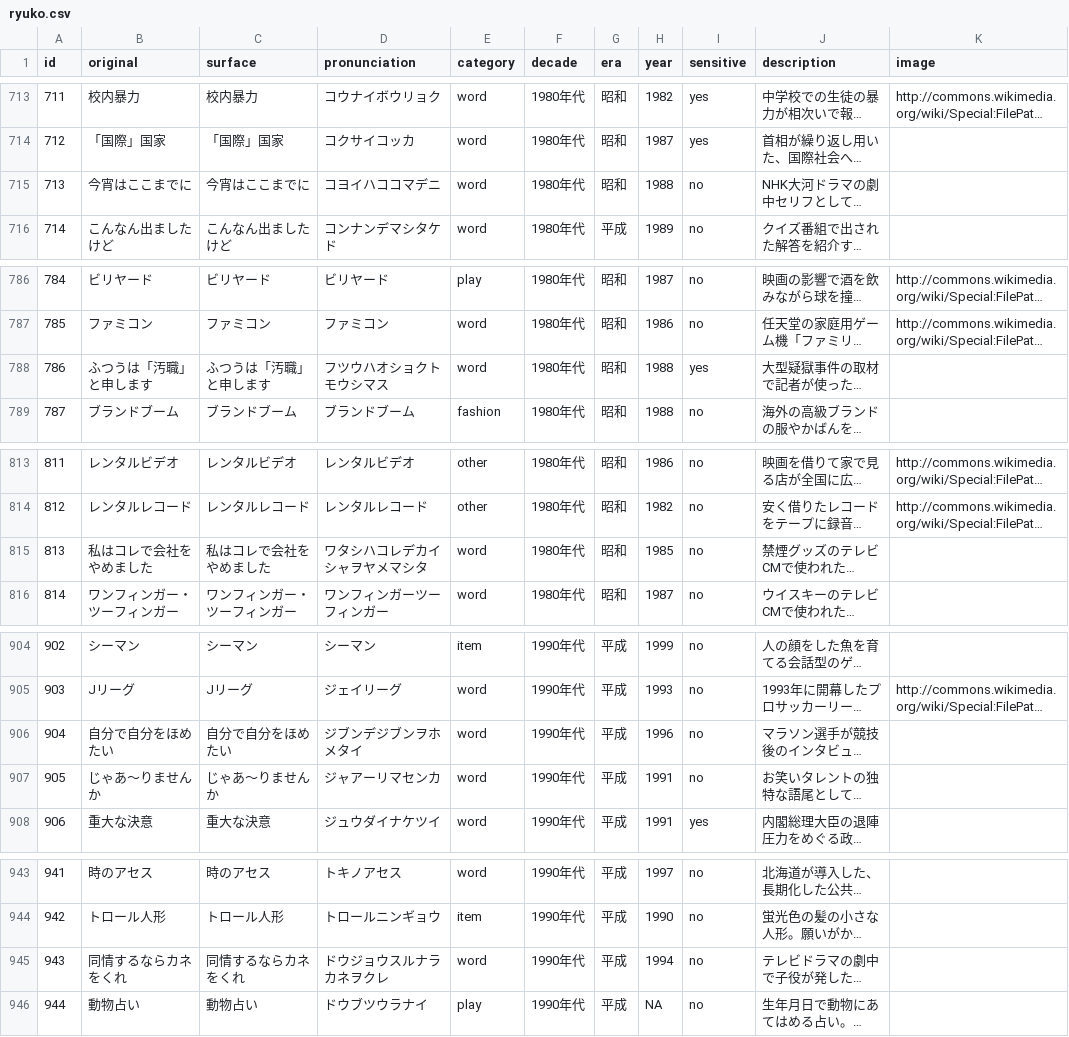
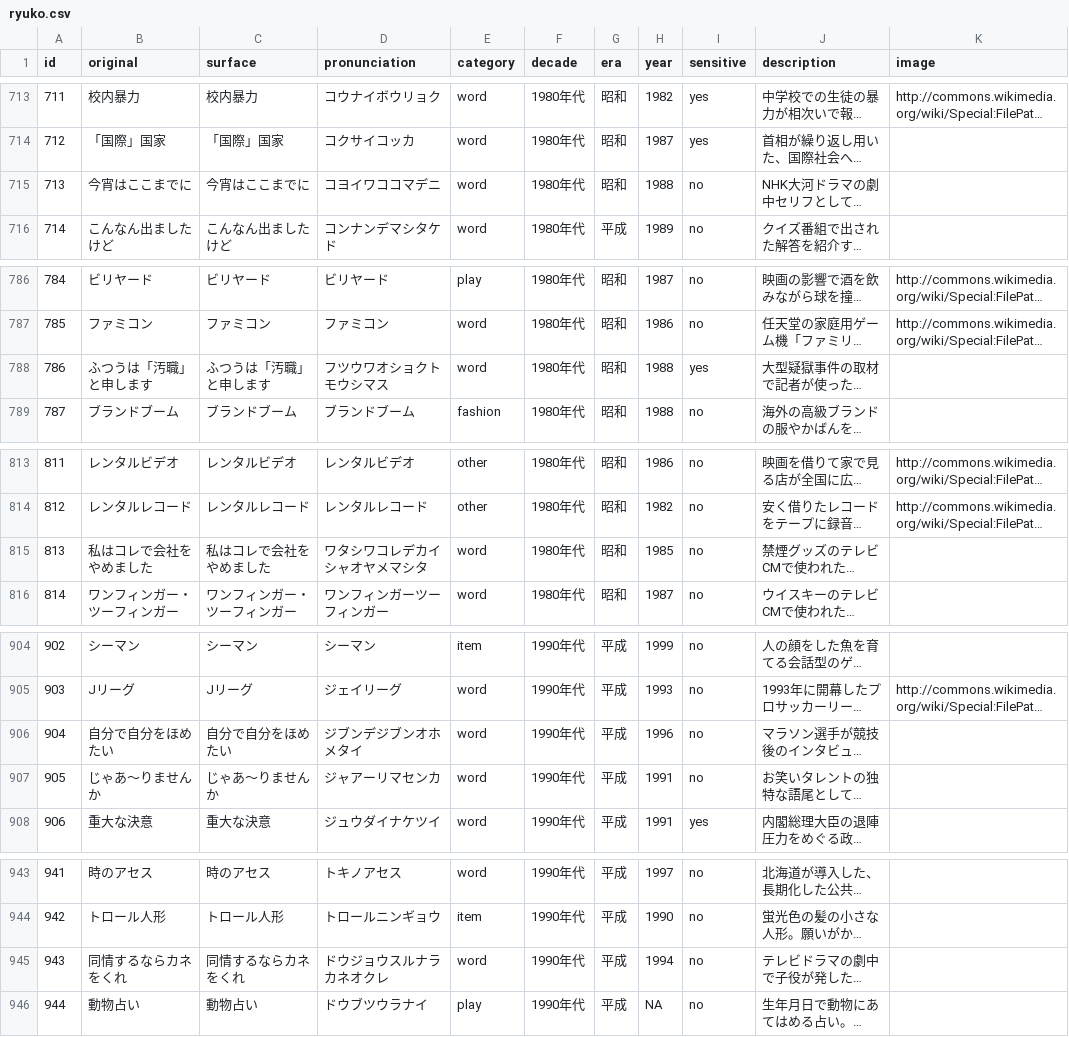
Before and after one commit to soramimic/soramimic-wordlists, a CSV file: ryuko.csv, drawn as a sheet; only a part is shown, gaps mark what is left out; long unchanged cells end in …; the diff covers the shown part only; the diff names each change by its address in the sheet, - before the commit and + after, or states it on an @@ line.

Commit message:
data: correct pronunciation readings

```diff
--- a/ryuko.csv
+++ b/ryuko.csv
-D715 (pronunciation): コヨイハココマデニ
+D715 (pronunciation): コヨイワココマデニ
-D788 (pronunciation): フツウハオショクトモウシマス
+D788 (pronunciation): フツウワオショクトモウシマス
-D815 (pronunciation): ワタシハコレデカイシャヲヤメマシタ
+D815 (pronunciation): ワタシワコレデカイシャオヤメマシタ
-D906 (pronunciation): ジブンデジブンヲホメタイ
+D906 (pronunciation): ジブンデジブンオホメタイ
-D945 (pronunciation): ドウジョウスルナラカネヲクレ
+D945 (pronunciation): ドウジョウスルナラカネオクレ
```
Also changed, not shown: 19 edited cells elsewhere in this file, 4 other files.
